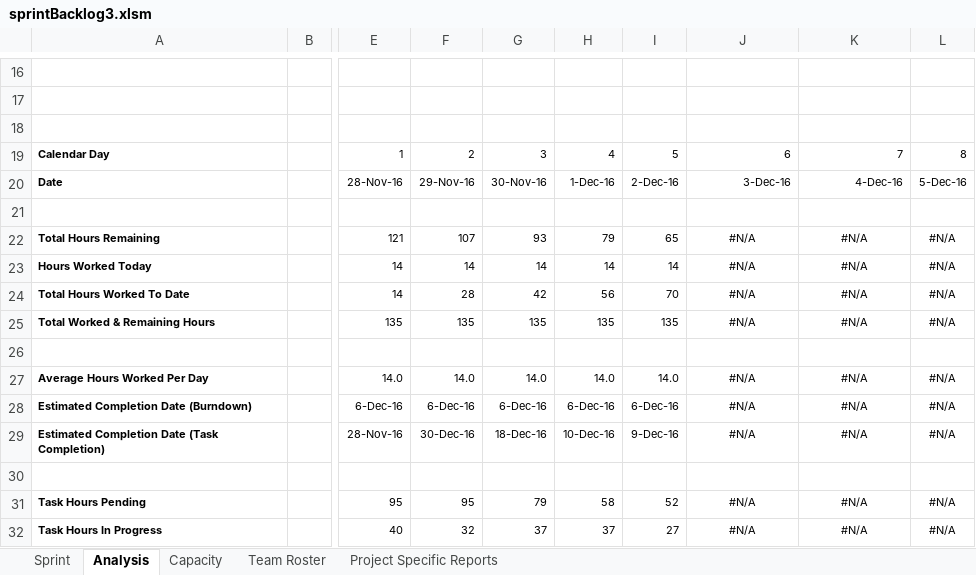
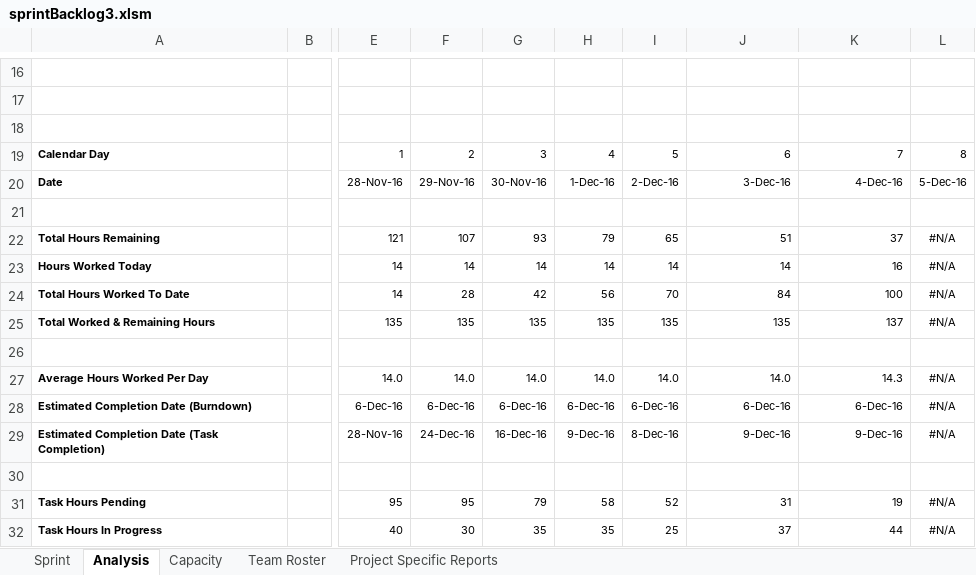
Before and after one commit to AnastasiaFe/EasyGo, an Excel workbook: docs/sprint3/sprintBacklog3.xlsm, sheet Analysis, drawn as a sheet; only a part is shown, gaps mark what is left out; values as stored, in another font and other column widths than the file's, no borders; charts and pictures and conditional formats not drawn; the diff covers the shown part only; the diff names each change by its address in the sheet, - before the commit and + after, or states it on an @@ line.

```diff
--- a/docs/sprint3/sprintBacklog3.xlsm (sheet Analysis)
+++ b/docs/sprint3/sprintBacklog3.xlsm (sheet Analysis)
-J22: #N/A
+J22: 51
-J22:K25 alignment: center
+J22:K25 alignment: right
-K22: #N/A
+K22: 37
-J23: #N/A
+J23: 14
-K23: #N/A
+K23: 16
-J24: #N/A
+J24: 84
-K24: #N/A
+K24: 100
-J25: #N/A
+J25: 135
-K25: #N/A
+K25: 137
-J27: #N/A
+J27: 14.0
-J27:K29 alignment: center
+J27:K29 alignment: right
-K27: #N/A
+K27: 14.3
-J28: #N/A
+J28: 6-Dec-16
-K28: #N/A
+K28: 6-Dec-16
-F29: 30-Dec-16
+F29: 24-Dec-16
-G29: 18-Dec-16
+G29: 16-Dec-16
-H29: 10-Dec-16
+H29: 9-Dec-16
-I29: 9-Dec-16
+I29: 8-Dec-16
-J29: #N/A
+J29: 9-Dec-16
-K29: #N/A
+K29: 9-Dec-16
-J31: #N/A
+J31: 31
-J31:K32 alignment: center
+J31:K32 alignment: right
-K31: #N/A
+K31: 19
-F32: 32
+F32: 30
-G32: 37
+G32: 35
-H32: 37
+H32: 35
-I32: 27
+I32: 25
-J32: #N/A
+J32: 37
-K32: #N/A
+K32: 44
```
Also changed, not shown: 12 edited cells and cell formats elsewhere in this sheet, sheet Sprint, sheet Project Specific Reports, sheet Capacity, charts or pictures, docs/backlog.xlsx, docs/sprintBacklog1.xlsm, 20 other files.
